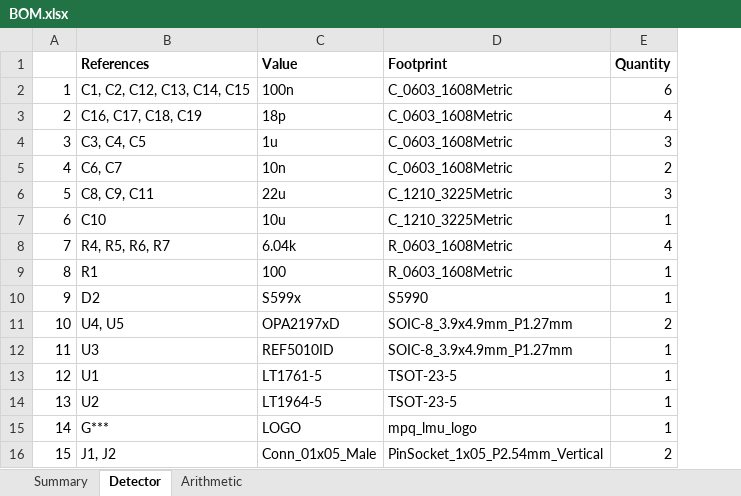
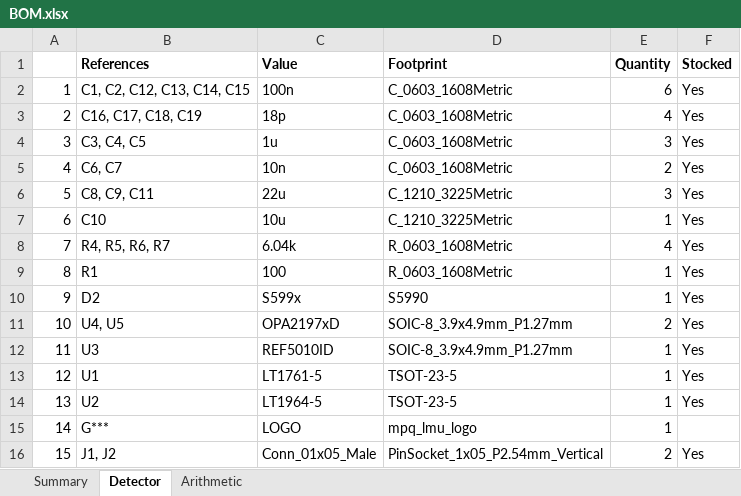
Before and after one commit to bodokaiser/position-sensitive-detector, an Excel workbook: BOM.xlsx, sheet Detector, drawn as a sheet; values as stored, in another font and other column widths than the file's, no borders; the diff names each change by its address in the sheet, - before the commit and + after, or states it on an @@ line.

```diff
--- a/BOM.xlsx (sheet Detector)
+++ b/BOM.xlsx (sheet Detector)
+column F (Stocked), rows 2-16: Yes | Yes | Yes | Yes | Yes | Yes | Yes | Yes | Yes | Yes | Yes | Yes | Yes |  | Yes
```
Also changed, not shown: sheet Summary, sheet Arithmetic, 24 other files.
